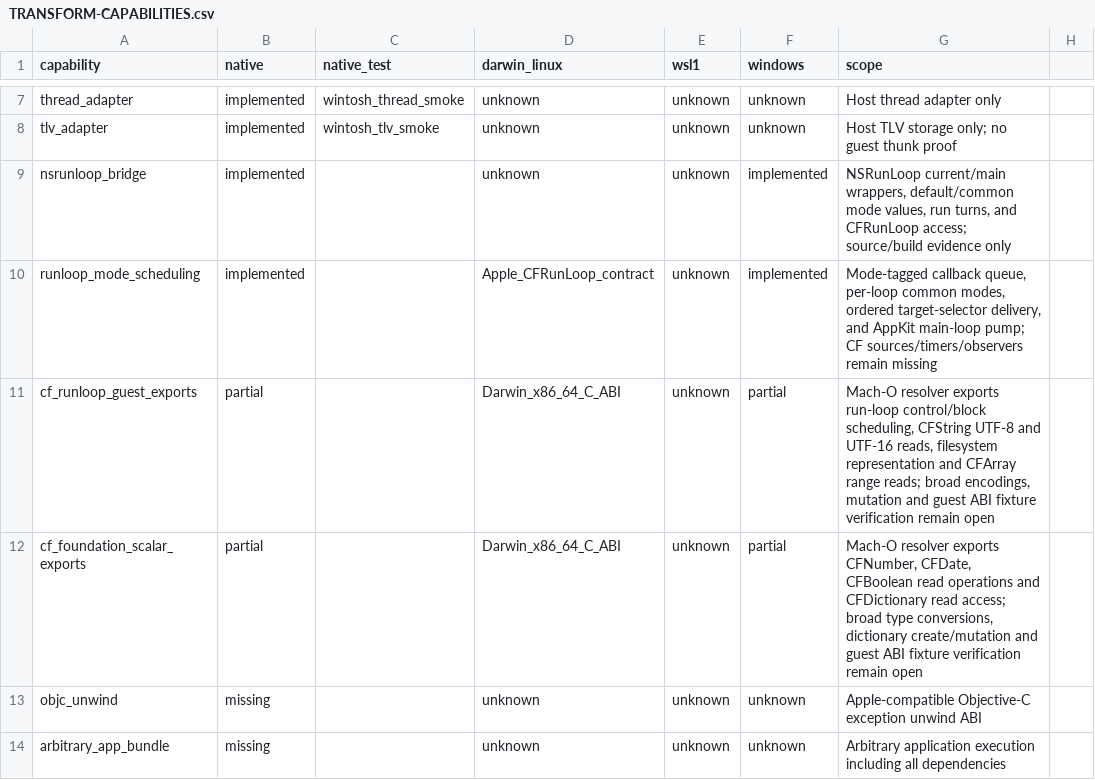
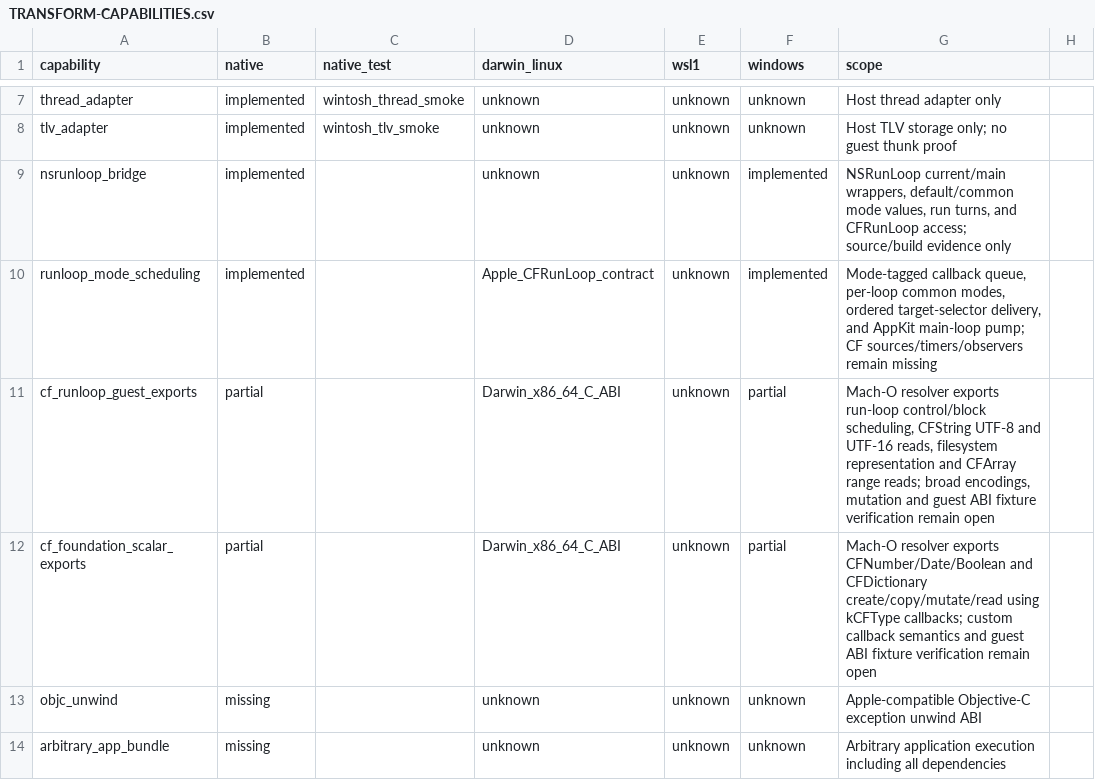
Before and after one commit to tarekwasfy01/Wintosh, a CSV file: docs/porting/TRANSFORM-CAPABILITIES.csv, drawn as a sheet; only a part is shown, gaps mark what is left out.

Commit message:
Add CFType dictionary guest ABI

```diff
--- a/docs/porting/TRANSFORM-CAPABILITIES.csv
+++ b/docs/porting/TRANSFORM-CAPABILITIES.csv
@@ -11,3 +11,3 @@ runloop_mode_scheduling,implemented,,Apple_CFRunLoop_contract,unknown,implemente
 cf_runloop_guest_exports,partial,,Darwin_x86_64_C_ABI,unknown,partial,"Mach-O resolver exports run-loop control/block scheduling, CFString UTF-8 and UTF-16 reads, filesystem representation and CFArray range reads; broad encodings, mutation and guest ABI fixture verification remain open"
-cf_foundation_scalar_exports,partial,,Darwin_x86_64_C_ABI,unknown,partial,"Mach-O resolver exports CFNumber, CFDate, CFBoolean read operations and CFDictionary read access; broad type conversions, dictionary create/mutation and guest ABI fixture verification remain open"
+cf_foundation_scalar_exports,partial,,Darwin_x86_64_C_ABI,unknown,partial,"Mach-O resolver exports CFNumber/Date/Boolean and CFDictionary create/copy/mutate/read using kCFType callbacks; custom callback semantics and guest ABI fixture verification remain open"
 objc_unwind,missing,,unknown,unknown,unknown,Apple-compatible Objective-C exception unwind ABI
```
Also changed, not shown: 6 other files.
